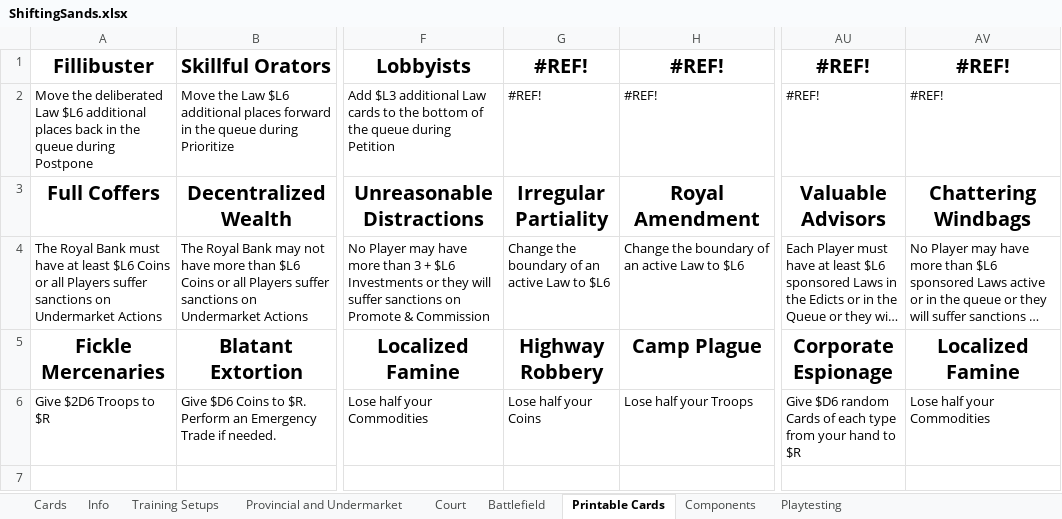
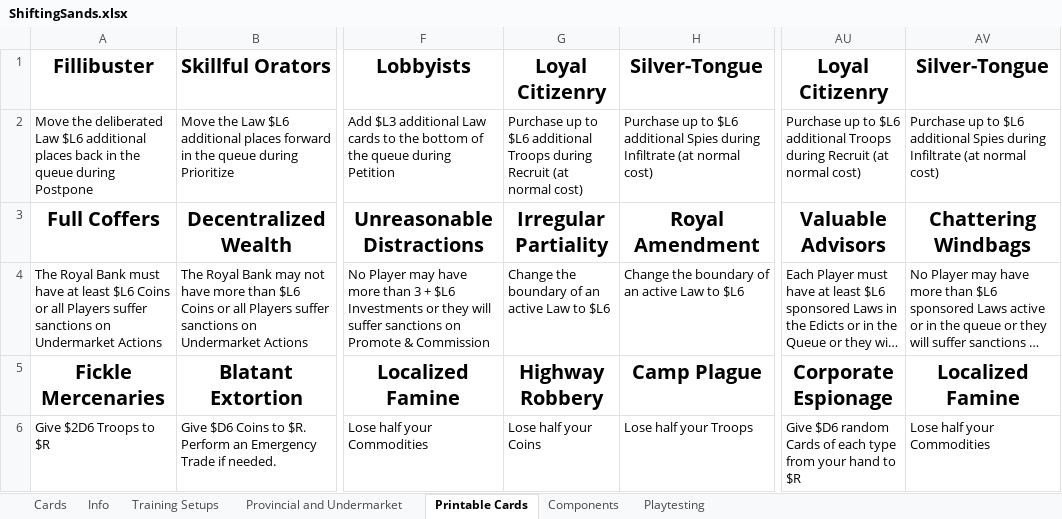
Before and after one commit to bdonet/ShiftingSands, an Excel workbook: ShiftingSands.xlsx, sheet Printable Cards, drawn as a sheet; only a part is shown, gaps mark what is left out; long unchanged cells end in …; values as stored, in another font and other column widths than the file's, no borders; the diff names each change by its address in the sheet, - before the commit and + after, or states it on an @@ line.

Commit message:
Combined Court, Provincial, Undermarket, and Battlefield boards

```diff
--- a/ShiftingSands.xlsx (sheet Printable Cards)
+++ b/ShiftingSands.xlsx (sheet Printable Cards)
-sheet tab: Court
-sheet tab: Battlefield
-G1: #REF!
+G1: Loyal Citizenry
-H1: #REF!
+H1: Silver-Tongue
-AU1: #REF!
+AU1: Loyal Citizenry
-AV1: #REF!
+AV1: Silver-Tongue
-G2: #REF!
+G2: Purchase up to $L6 additional Troops during Recruit (at normal cost)
-H2: #REF!
+H2: Purchase up to $L6 additional Spies during Infiltrate (at normal cost)
-AU2: #REF!
+AU2: Purchase up to $L6 additional Troops during Recruit (at normal cost)
-AV2: #REF!
+AV2: Purchase up to $L6 additional Spies during Infiltrate (at normal cost)
```
Also changed, not shown: sheet Provincial and Undermarket, charts or pictures.
